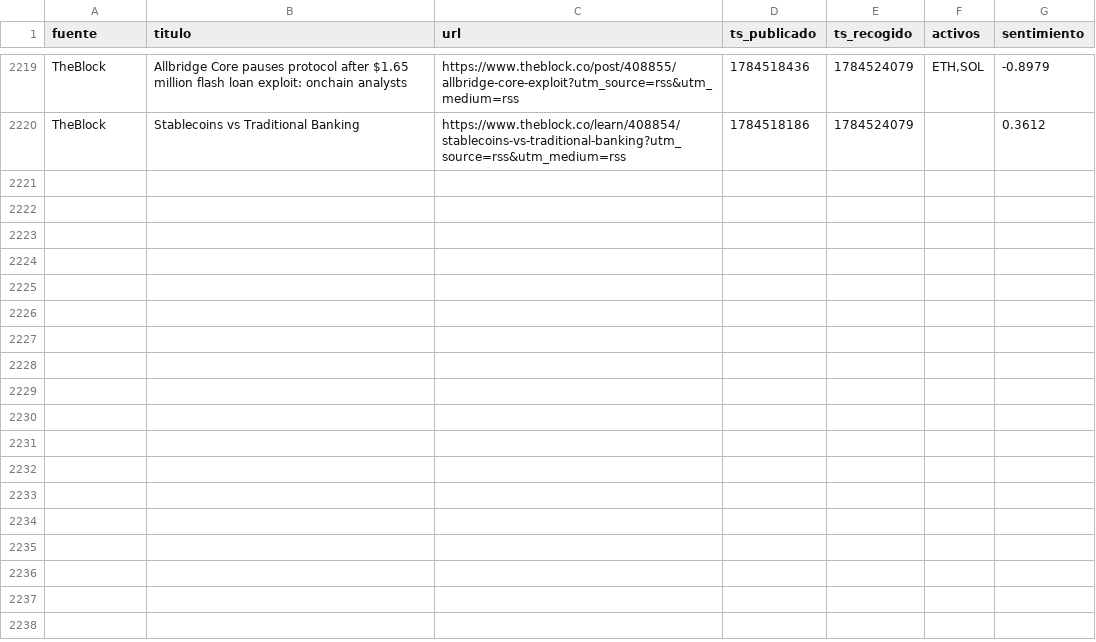
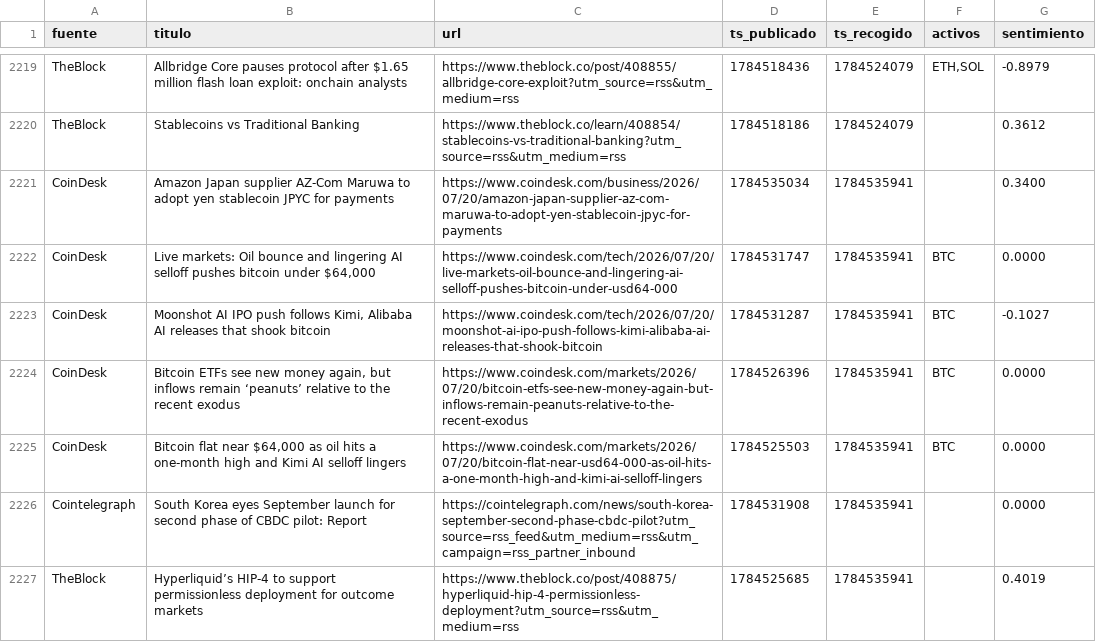
Before and after one commit to marcosgcuenta1/trading-bot, a CSV file: data/news.csv, drawn as a sheet; only a part is shown, gaps mark what is left out; the diff names each change by its address in the sheet, - before the commit and + after, or states it on an @@ line.

```diff
--- a/data/news.csv
+++ b/data/news.csv
+row 2221: CoinDesk | Amazon Japan supplier AZ-Com Maruwa to adopt yen stablecoin JPYC for payments | https://www.coindesk.com/business/2026/07/20/amazon-japan-supplier-az-com-maruwa-to-adopt-yen-stablecoin-jpyc-for-payments | 1784535034 | 1784535941 |  | 0.3400
+row 2222: CoinDesk | Live markets: Oil bounce and lingering AI selloff pushes bitcoin under $64,000 | https://www.coindesk.com/tech/2026/07/20/live-markets-oil-bounce-and-lingering-ai-selloff-pushes-bitcoin-under-usd64-000 | 1784531747 | 1784535941 | BTC | 0.0000
+row 2223: CoinDesk | Moonshot AI IPO push follows Kimi, Alibaba AI releases that shook bitcoin | https://www.coindesk.com/tech/2026/07/20/moonshot-ai-ipo-push-follows-kimi-alibaba-ai-releases-that-shook-bitcoin | 1784531287 | 1784535941 | BTC | -0.1027
+row 2224: CoinDesk | Bitcoin ETFs see new money again, but inflows remain ‘peanuts’ relative to the recent exodus | https://www.coindesk.com/markets/2026/07/20/bitcoin-etfs-see-new-money-again-but-inflows-remain-peanuts-relative-to-the-recent-exodus | 1784526396 | 1784535941 | BTC | 0.0000
+row 2225: CoinDesk | Bitcoin flat near $64,000 as oil hits a one-month high and Kimi AI selloff lingers | https://www.coindesk.com/markets/2026/07/20/bitcoin-flat-near-usd64-000-as-oil-hits-a-one-month-high-and-kimi-ai-selloff-lingers | 1784525503 | 1784535941 | BTC | 0.0000
+row 2226: Cointelegraph | South Korea eyes September launch for second phase of CBDC pilot: Report | https://cointelegraph.com/news/south-korea-september-second-phase-cbdc-pilot?utm_source=rss_feed&utm_medium=rss&utm_campaign=rss_partner_inbound | 1784531908 | 1784535941 |  | 0.0000
+row 2227: TheBlock | Hyperliquid’s HIP-4 to support permissionless deployment for outcome markets | https://www.theblock.co/post/408875/hyperliquid-hip-4-permissionless-deployment?utm_source=rss&utm_medium=rss | 1784525685 | 1784535941 |  | 0.4019
```
